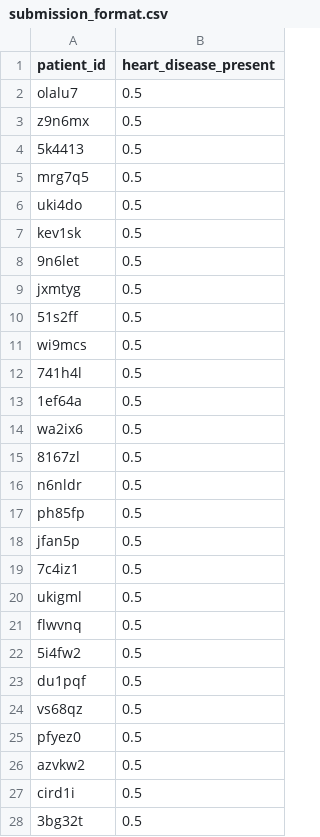
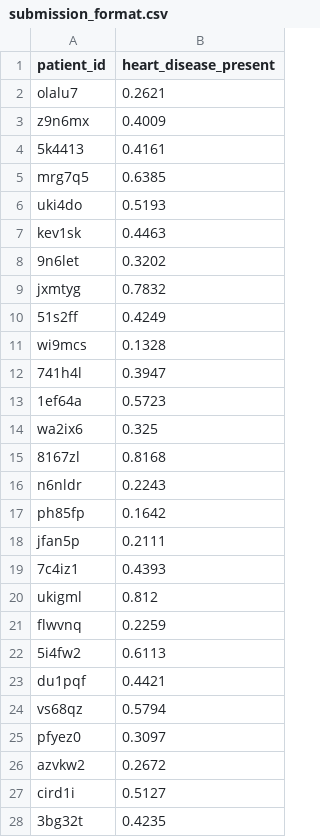
Before and after one commit to sivacharansrc/Predicting-Heart-Disease, a CSV file: Source Data/submission_format.csv, drawn as a sheet; only a part is shown; the diff covers the shown part only.

```diff
--- a/Source Data/submission_format.csv
+++ b/Source Data/submission_format.csv
@@ -1,28 +1,28 @@
 patient_id,heart_disease_present
-olalu7,0.5
-z9n6mx,0.5
-5k4413,0.5
-mrg7q5,0.5
-uki4do,0.5
-kev1sk,0.5
-9n6let,0.5
-jxmtyg,0.5
-51s2ff,0.5
-wi9mcs,0.5
-741h4l,0.5
-1ef64a,0.5
-wa2ix6,0.5
-8167zl,0.5
-n6nldr,0.5
-ph85fp,0.5
-jfan5p,0.5
-7c4iz1,0.5
-ukigml,0.5
-flwvnq,0.5
-5i4fw2,0.5
-du1pqf,0.5
-vs68qz,0.5
-pfyez0,0.5
-azvkw2,0.5
-cird1i,0.5
-3bg32t,0.5
+olalu7,0.2621
+z9n6mx,0.4009
+5k4413,0.4161
+mrg7q5,0.6385
+uki4do,0.5193
+kev1sk,0.4463
+9n6let,0.3202
+jxmtyg,0.7832
+51s2ff,0.4249
+wi9mcs,0.1328
+741h4l,0.3947
+1ef64a,0.5723
+wa2ix6,0.325
+8167zl,0.8168
+n6nldr,0.2243
+ph85fp,0.1642
+jfan5p,0.2111
+7c4iz1,0.4393
+ukigml,0.812
+flwvnq,0.2259
+5i4fw2,0.6113
+du1pqf,0.4421
+vs68qz,0.5794
+pfyez0,0.3097
+azvkw2,0.2672
+cird1i,0.5127
+3bg32t,0.4235
```
Also changed, not shown: 63 edited cells elsewhere in this file, 1 other file.
